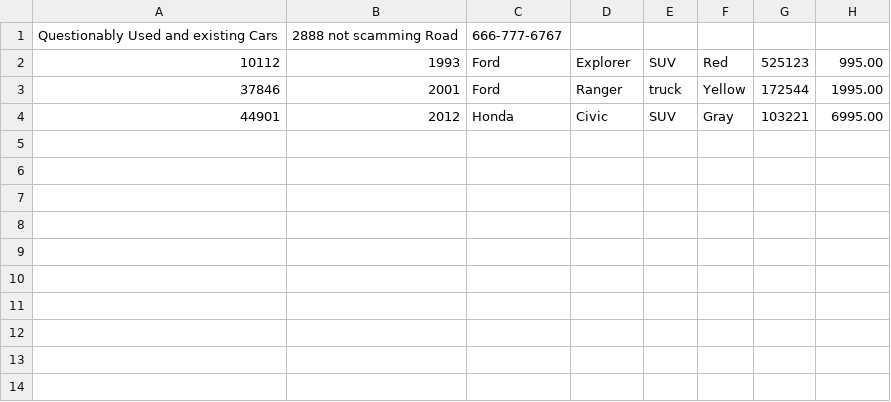
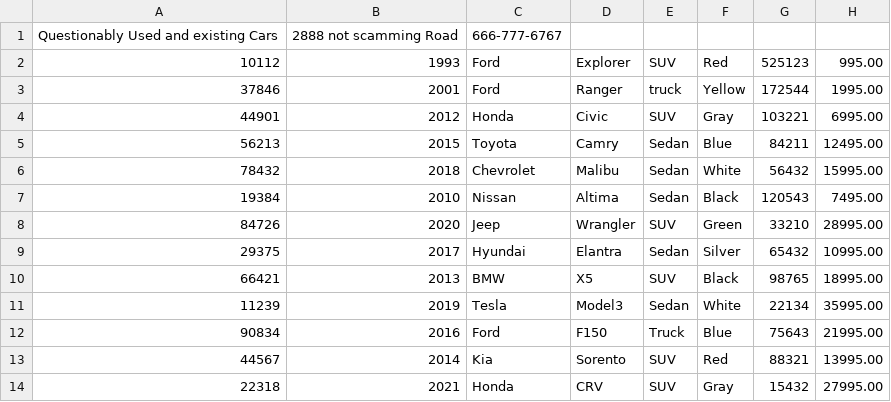
Before and after one commit to Channels1/questionably-working-cars, a CSV file: src/main/resources/inventory.csv, drawn as a sheet.

```diff
--- a/src/main/resources/inventory.csv
+++ b/src/main/resources/inventory.csv
@@ -4 +4,11 @@ Questionably Used and existing  Cars|2888 not scamming Road|666-777-6767
 44901|2012|Honda|Civic|SUV|Gray|103221|6995.00
+56213|2015|Toyota|Camry|Sedan|Blue|84211|12495.00
+78432|2018|Chevrolet|Malibu|Sedan|White|56432|15995.00
+19384|2010|Nissan|Altima|Sedan|Black|120543|7495.00
+84726|2020|Jeep|Wrangler|SUV|Green|33210|28995.00
+29375|2017|Hyundai|Elantra|Sedan|Silver|65432|10995.00
+66421|2013|BMW|X5|SUV|Black|98765|18995.00
+11239|2019|Tesla|Model3|Sedan|White|22134|35995.00
+90834|2016|Ford|F150|Truck|Blue|75643|21995.00
+44567|2014|Kia|Sorento|SUV|Red|88321|13995.00
+22318|2021|Honda|CRV|SUV|Gray|15432|27995.00
```
Also changed, not shown: 8 other files.
